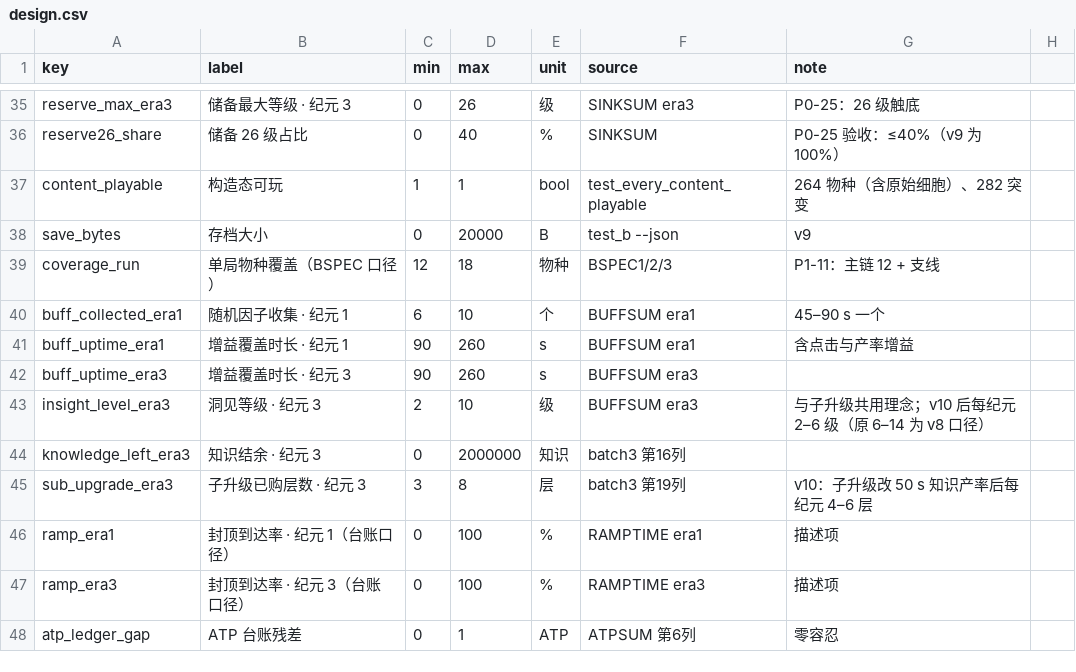
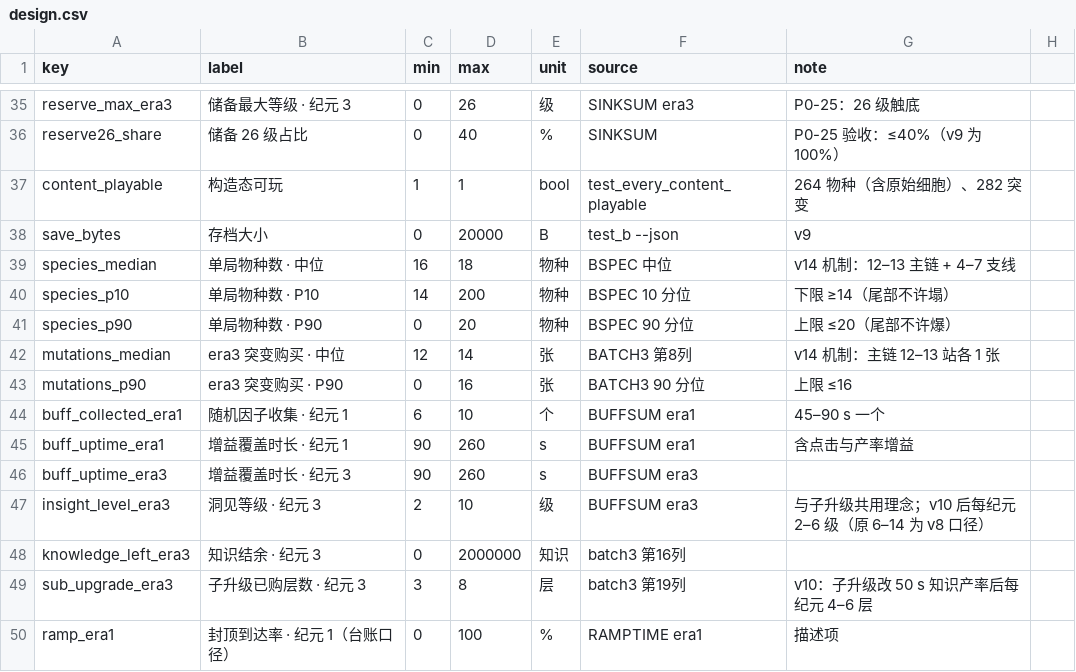
Before and after one commit to Ryan-G-Rolling/Tree-of-Life, a CSV file: tools/reports/design.csv, drawn as a sheet; only a part is shown, gaps mark what is left out; the shorter side is filled out with more unchanged rows; removed rows and columns are numbered as before the commit, all else as after; the diff names each change by its address in the sheet, - before the commit and + after, or states it on an @@ line.

```diff
--- a/tools/reports/design.csv
+++ b/tools/reports/design.csv
-row 39: coverage_run | 单局物种覆盖（BSPEC 口径） | 12 | 18 | 物种 | BSPEC1/2/3 | P1-11：主链 12 + 支线
+row 39: species_median | 单局物种数 · 中位 | 16 | 18 | 物种 | BSPEC 中位 | v14 机制：12–13 主链 + 4–7 支线
+row 40: species_p10 | 单局物种数 · P10 | 14 | 200 | 物种 | BSPEC 10 分位 | 下限 ≥14（尾部不许塌）
+row 41: species_p90 | 单局物种数 · P90 | 0 | 20 | 物种 | BSPEC 90 分位 | 上限 ≤20（尾部不许爆）
+row 42: mutations_median | era3 突变购买 · 中位 | 12 | 14 | 张 | BATCH3 第8列 | v14 机制：主链 12–13 站各 1 张
+row 43: mutations_p90 | era3 突变购买 · P90 | 0 | 16 | 张 | BATCH3 90 分位 | 上限 ≤16
```
Also changed, not shown: tools/reports/observed.csv, 18 other files.
